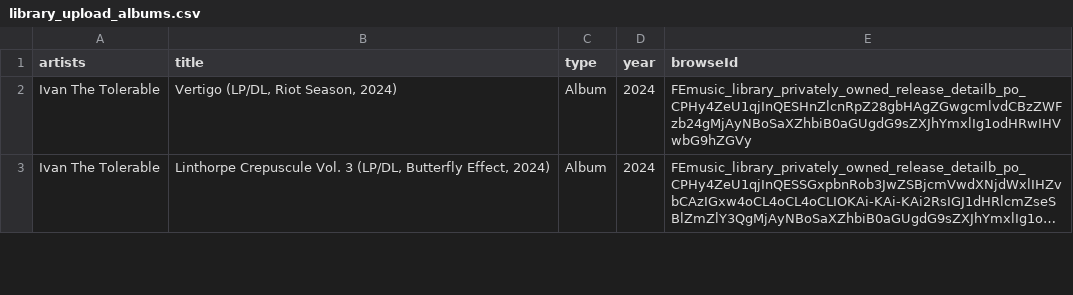
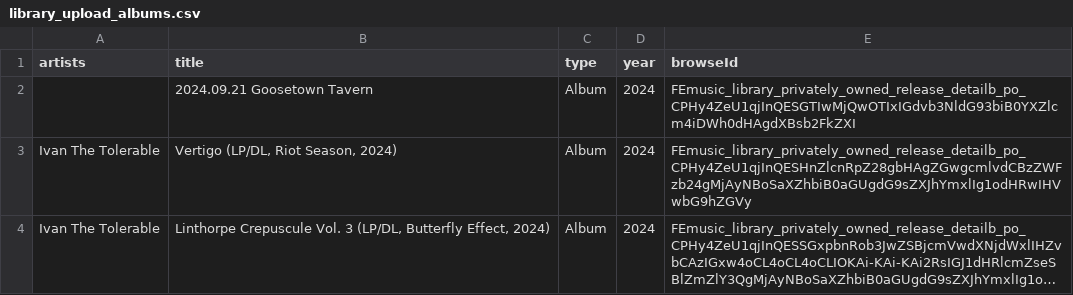
Before and after one commit to jwenerd/ytm-dl, a CSV file: output/library_upload_albums.csv, drawn as a sheet; only a part is shown; long unchanged cells end in ….

```diff
--- a/output/library_upload_albums.csv
+++ b/output/library_upload_albums.csv
@@ -1,2 +1,3 @@
 artists,title,type,year,browseId
+,2024.09.21 Goosetown Tavern,Album,2024,FEmusic_library_privately_owned_release_detailb_po_CPHy4ZeU1qjInQESGTIwMjQwOTIxIGdvb3NldG93biB0YXZlcm4iDWh0dHAgdXBsb2FkZXI
 Ivan The Tolerable,"Vertigo (LP/DL, Riot Season, 2024)",Album,2024,FEmusic_library_privately_owned_release_detailb_po_CPHy4ZeU1qjInQESHnZlcnRpZ28gbHAgZGwgcmlvdCBzZWFzb24gMjAyNBoSaXZhbiB0aGUgdG9sZXJhYmxlIg1odHRwIHVwbG9hZGVy
```
Also changed, not shown: output/library_albums.csv, output/library_upload_artists.csv, 9 other files.
